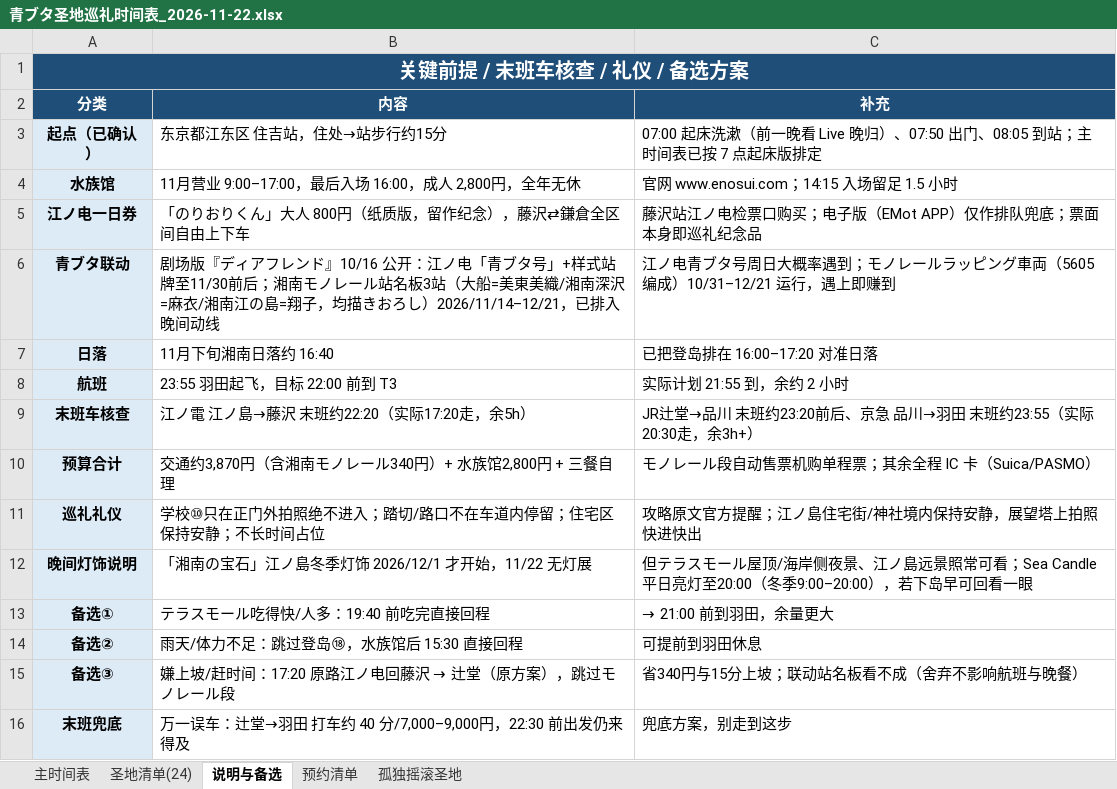
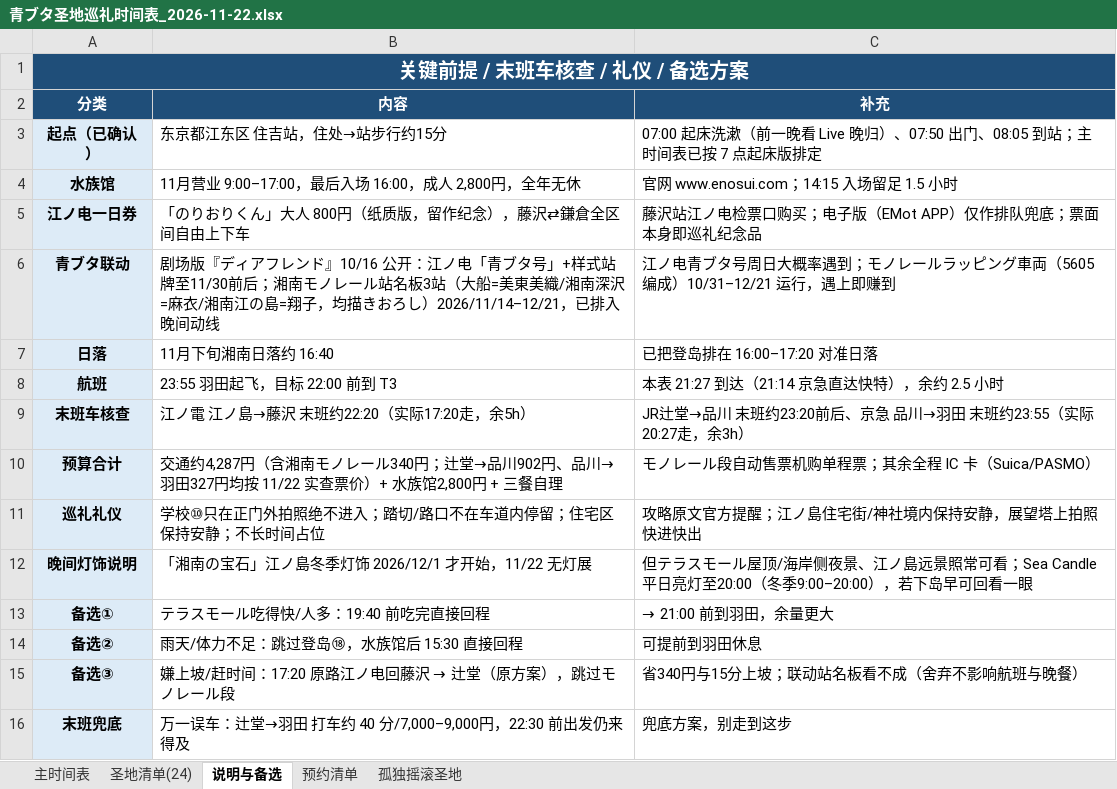
Before and after one commit to fhlm/pages, an Excel workbook: aobuta/青ブタ圣地巡礼时间表_2026-11-22.xlsx, sheet 说明与备选, drawn as a sheet; values as stored, in another font and other column widths than the file's, no borders; the diff names each change by its address in the sheet, - before the commit and + after, or states it on an @@ line.

```diff
--- a/aobuta/青ブタ圣地巡礼时间表_2026-11-22.xlsx (sheet 说明与备选)
+++ b/aobuta/青ブタ圣地巡礼时间表_2026-11-22.xlsx (sheet 说明与备选)
-C8 (补充): 实际计划 21:55 到，余约 2 小时
+C8 (补充): 本表 21:27 到达（21:14 京急直达快特），余约 2.5 小时
-C9 (补充): …23:55（实际20:30走，余3h+）
+C9 (补充): …23:55（实际20:27走，余3h）
-B10 (内容): 交通约3,870円（含湘南モノレール340円）+ 水族…
+B10 (内容): 交通约4,287円（含湘南モノレール340円；辻堂→品川902円、品川→羽田327円均按 11/22 实查票价）+ 水族…
```
Also changed, not shown: sheet 主时间表, sheet 预约清单, 3 other files.
